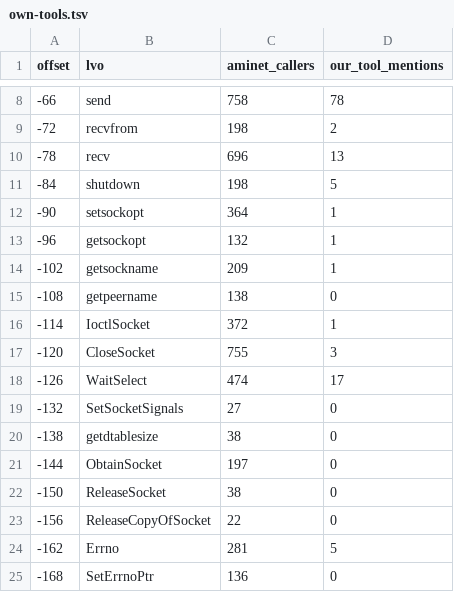
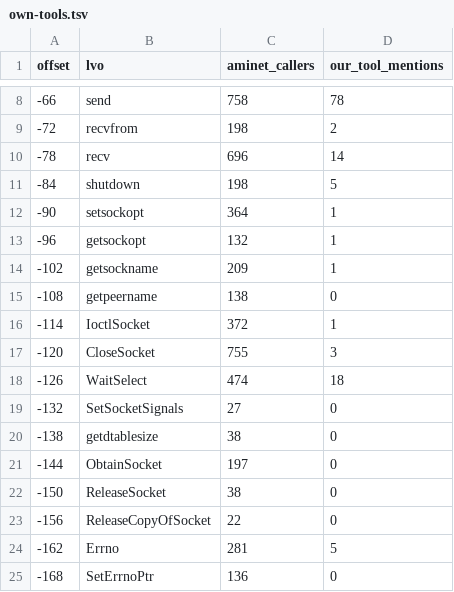
Before and after one commit to tinic/AmiNetXDuo, a TSV file: docs/aminet-survey/own-tools.tsv, drawn as a sheet; only a part is shown, gaps mark what is left out.

```diff
--- a/docs/aminet-survey/own-tools.tsv
+++ b/docs/aminet-survey/own-tools.tsv
@@ -9,3 +9,3 @@ offset	lvo	aminet_callers	our_tool_mentions
 -72	recvfrom	198	2
--78	recv	696	13
+-78	recv	696	14
 -84	shutdown	198	5
@@ -17,3 +17,3 @@ offset	lvo	aminet_callers	our_tool_mentions
 -120	CloseSocket	755	3
--126	WaitSelect	474	17
+-126	WaitSelect	474	18
 -132	SetSocketSignals	27	0
```
Also changed, not shown: 10 other files.
